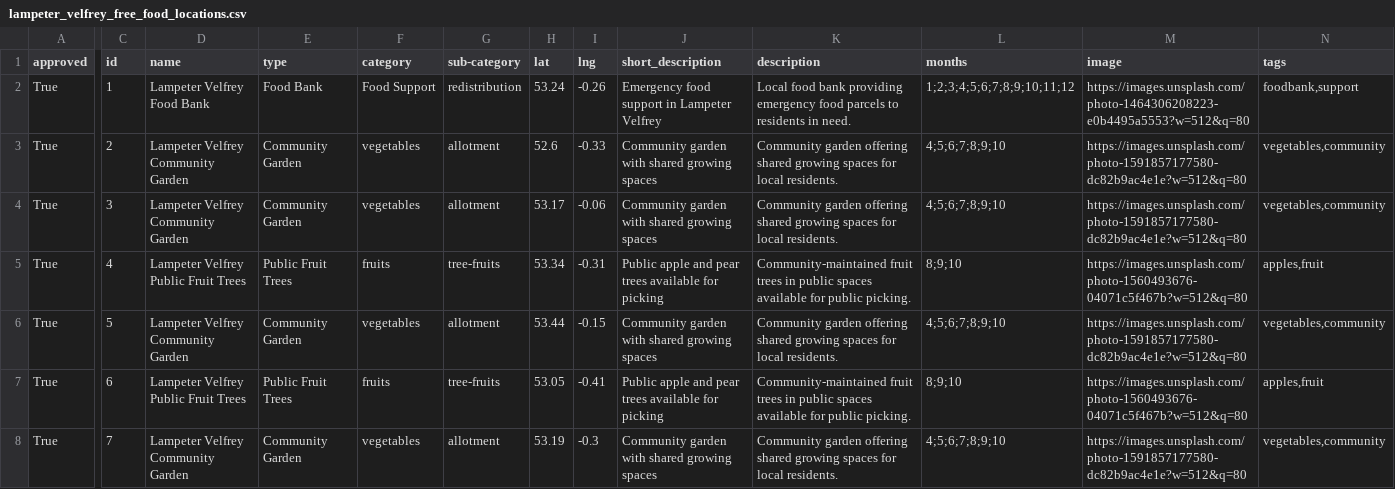
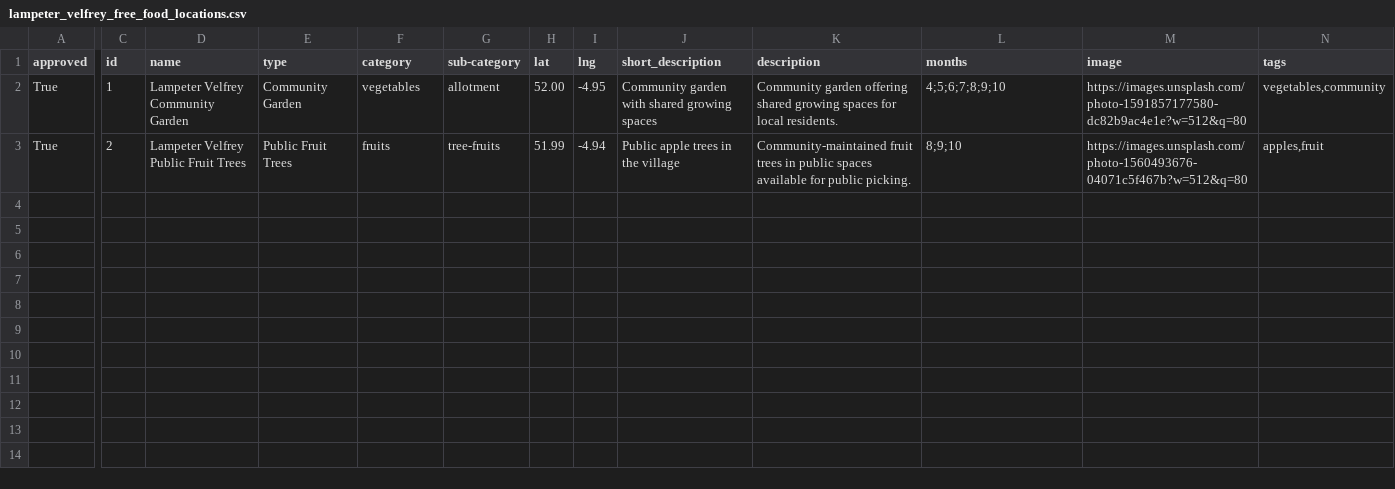
Before and after one commit to Sussexdowns/Foodshare, a CSV file: data/lampeter_velfrey_free_food_locations.csv, drawn as a sheet; only a part is shown, gaps mark what is left out; rows hold the shown columns only; the diff covers the shown part only; the diff names each change by its address in the sheet, - before the commit and + after, or states it on an @@ line.

```diff
--- a/data/lampeter_velfrey_free_food_locations.csv
+++ b/data/lampeter_velfrey_free_food_locations.csv
-D2 (name): Lampeter Velfrey Food Bank
+D2 (name): Lampeter Velfrey Community Garden
-E2 (type): Food Bank
+E2 (type): Community Garden
-F2 (category): Food Support
+F2 (category): vegetables
-G2 (sub-category): redistribution
+G2 (sub-category): allotment
-H2 (lat): 53.24
+H2 (lat): 52.00
-I2 (lng): -0.26
+I2 (lng): -4.95
-J2 (short_description): Emergency food support in Lampeter Velfrey
+J2 (short_description): Community garden with shared growing spaces
-K2 (description): Local food bank providing emergency food parcels to residents in need.
+K2 (description): Community garden offering shared growing spaces for local residents.
-L2 (months): 1;2;3;4;5;6;7;8;9;10;11;12
+L2 (months): 4;5;6;7;8;9;10
-M2 (image): https://images.unsplash.com/photo-1464306208223-e0b4495a5553?w=512&q=80
+M2 (image): https://images.unsplash.com/photo-1591857177580-dc82b9ac4e1e?w=512&q=80
-N2 (tags): foodbank,support
+N2 (tags): vegetables,community
-D3 (name): Lampeter Velfrey Community Garden
+D3 (name): Lampeter Velfrey Public Fruit Trees
-E3 (type): Community Garden
+E3 (type): Public Fruit Trees
-F3 (category): vegetables
+F3 (category): fruits
-G3 (sub-category): allotment
+G3 (sub-category): tree-fruits
-H3 (lat): 52.6
+H3 (lat): 51.99
-I3 (lng): -0.33
+I3 (lng): -4.94
-J3 (short_description): Community garden with shared growing spaces
+J3 (short_description): Public apple trees in the village
-K3 (description): Community garden offering shared growing spaces for local residents.
+K3 (description): Community-maintained fruit trees in public spaces available for public picking.
-L3 (months): 4;5;6;7;8;9;10
+L3 (months): 8;9;10
-M3 (image): https://images.unsplash.com/photo-1591857177580-dc82b9ac4e1e?w=512&q=80
+M3 (image): https://images.unsplash.com/photo-1560493676-04071c5f467b?w=512&q=80
-N3 (tags): vegetables,community
+N3 (tags): apples,fruit
-row 4: True | 3 | Lampeter Velfrey Community Garden | Community Garden | vegetables | allotment | 53.17 | -0.06 | Community garden with shared growing spaces | Community garden offering shared growing spaces for local residents. | 4;5;6;7;8;9;10 | https://images.unsplash.com/photo-1591857177580-dc82b9ac4e1e?w=512&q=80 | vegetables,community
-row 5: True | 4 | Lampeter Velfrey Public Fruit Trees | Public Fruit Trees | fruits | tree-fruits | 53.34 | -0.31 | Public apple and pear trees available for picking | Community-maintained fruit trees in public spaces available for public picking. | 8;9;10 | https://images.unsplash.com/photo-1560493676-04071c5f467b?w=512&q=80 | apples,fruit
-row 6: True | 5 | Lampeter Velfrey Community Garden | Community Garden | vegetables | allotment | 53.44 | -0.15 | Community garden with shared growing spaces | Community garden offering shared growing spaces for local residents. | 4;5;6;7;8;9;10 | https://images.unsplash.com/photo-1591857177580-dc82b9ac4e1e?w=512&q=80 | vegetables,community
-row 7: True | 6 | Lampeter Velfrey Public Fruit Trees | Public Fruit Trees | fruits | tree-fruits | 53.05 | -0.41 | Public apple and pear trees available for picking | Community-maintained fruit trees in public spaces available for public picking. | 8;9;10 | https://images.unsplash.com/photo-1560493676-04071c5f467b?w=512&q=80 | apples,fruit
-row 8: True | 7 | Lampeter Velfrey Community Garden | Community Garden | vegetables | allotment | 53.19 | -0.3 | Community garden with shared growing spaces | Community garden offering shared growing spaces for local residents. | 4;5;6;7;8;9;10 | https://images.unsplash.com/photo-1591857177580-dc82b9ac4e1e?w=512&q=80 | vegetables,community
```
Also changed, not shown: 10 edited cells elsewhere in this file, data/llanfyrnach_free_food_locations.csv, data/llangrannog_free_food_locations.csv, 37 other files.
